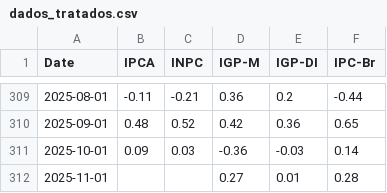
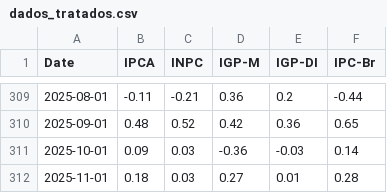
Before and after one commit to cxmedsenior/automatizacao, a CSV file: dados_tratados.csv, drawn as a sheet; only a part is shown, gaps mark what is left out.

```diff
--- a/dados_tratados.csv
+++ b/dados_tratados.csv
@@ -311,2 +311,2 @@ Date,IPCA,INPC,IGP-M,IGP-DI,IPC-Br
 2025-10-01,0.09,0.03,-0.36,-0.03,0.14
-2025-11-01,,,0.27,0.01,0.28
+2025-11-01,0.18,0.03,0.27,0.01,0.28
```
